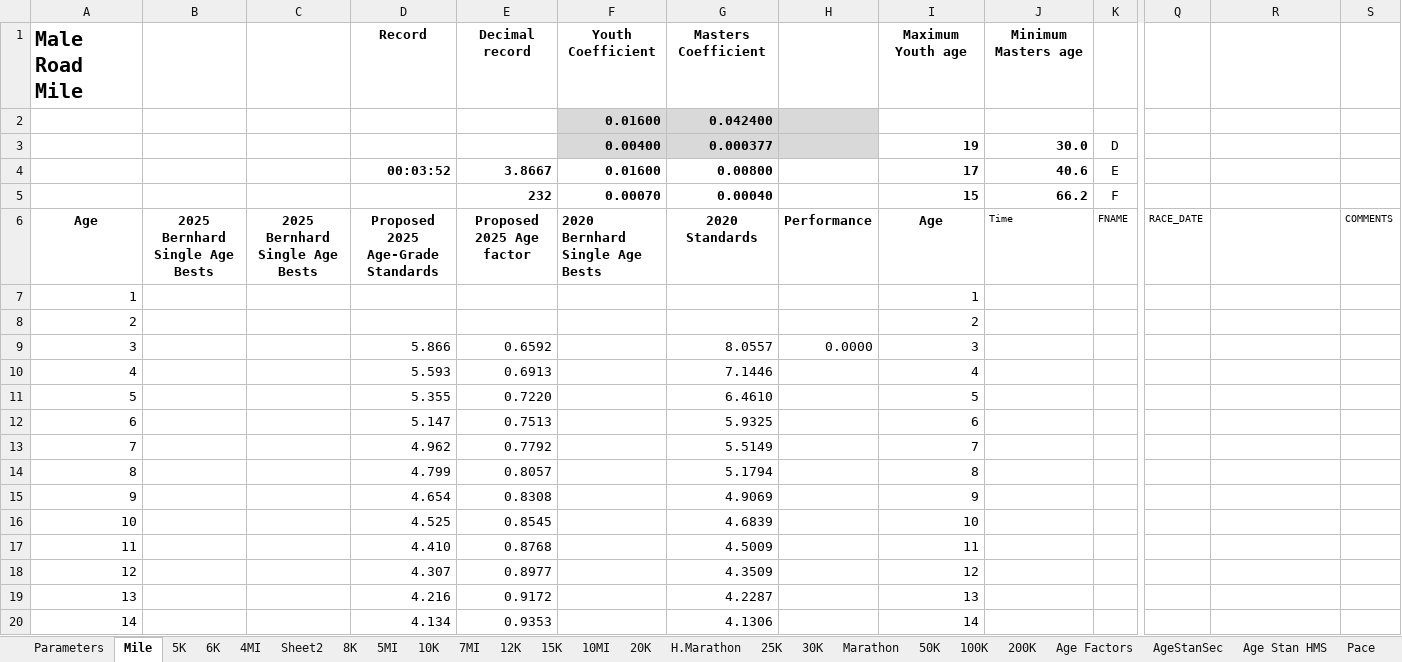
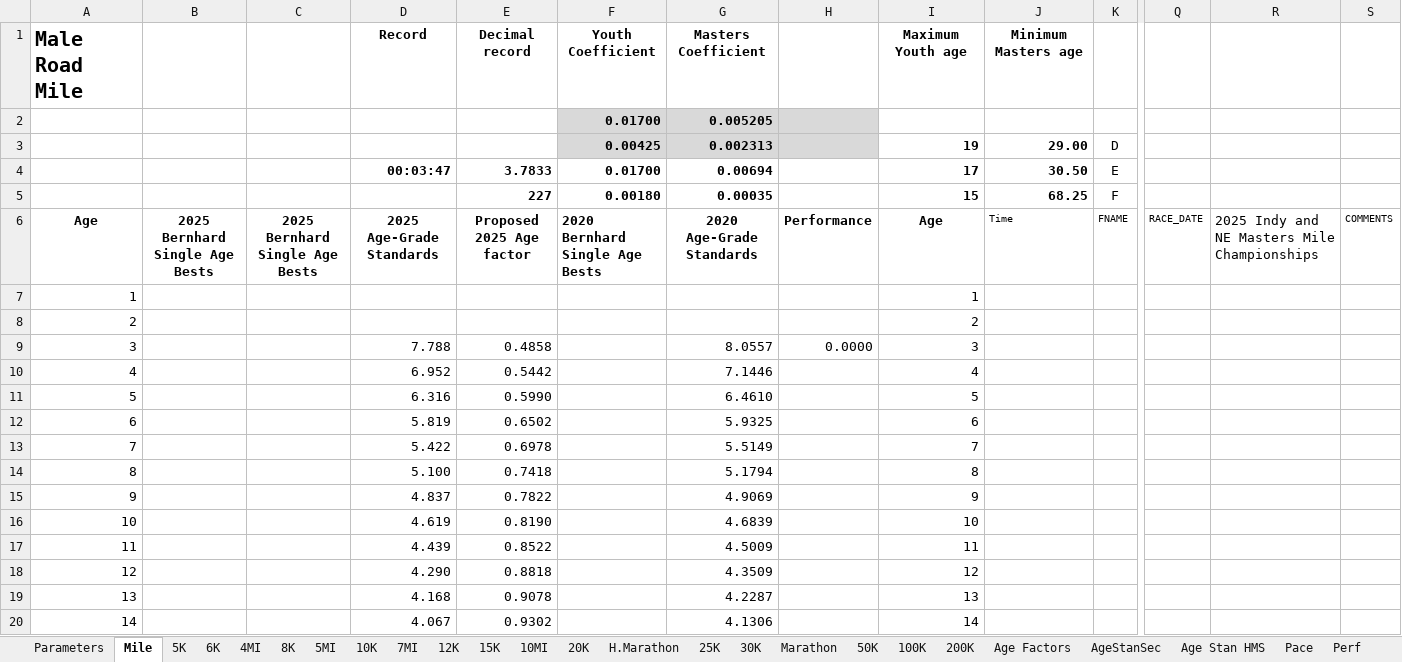
Before and after one commit to AlanLyttonJones/Age-Grade-Tables, an Excel workbook: 2025 Files/maleRoad2025.xlsx, sheet Mile, drawn as a sheet; only a part is shown, gaps mark what is left out; values as stored, in another font and other column widths than the file's, no borders; charts and pictures not drawn; removed rows and columns are numbered as before the commit, all else as after; rows hold the shown columns only; the diff covers the shown part only; the diff names each change by its address in the sheet, - before the commit and + after, or states it on an @@ line.

```diff
--- a/2025 Files/maleRoad2025.xlsx (sheet Mile)
+++ b/2025 Files/maleRoad2025.xlsx (sheet Mile)
-sheet tab: Sheet2
-row 2:  |  |  |  |  | 0.01600 | 0.042400
-row 3:  |  |  |  |  | 0.00400 | 0.000377 |  | 19 | 30.0 | D
-row 4:  |  |  | 00:03:52 | 3.8667 | 0.01600 | 0.00800 |  | 17 | 40.6 | E
-row 5:  |  |  |  | 232 | 0.00070 | 0.00040 |  | 15 | 66.2 | F
+row 2:  |  |  |  |  | 0.01700 | 0.005205
+row 3:  |  |  |  |  | 0.00425 | 0.002313 |  | 19 | 29.00 | D
+row 4:  |  |  | 00:03:47 | 3.7833 | 0.01700 | 0.00694 |  | 17 | 30.50 | E
+row 5:  |  |  |  | 227 | 0.00180 | 0.00035 |  | 15 | 68.25 | F
-D6: Proposed 2025 Age-Grade Standards
+D6: 2025 Age-Grade Standards
-G6: 2020 Standards
+G6: 2020 Age-Grade Standards
-R6: (empty)
+R6: 2025 Indy and NE Masters Mile Championships
-D9 (2025 Age-Grade Standards): 5.866
+D9 (2025 Age-Grade Standards): 7.788
-E9 (Proposed 2025 Age factor): 0.6592
+E9 (Proposed 2025 Age factor): 0.4858
-D10 (2025 Age-Grade Standards): 5.593
+D10 (2025 Age-Grade Standards): 6.952
-E10 (Proposed 2025 Age factor): 0.6913
+E10 (Proposed 2025 Age factor): 0.5442
-D11 (2025 Age-Grade Standards): 5.355
+D11 (2025 Age-Grade Standards): 6.316
-E11 (Proposed 2025 Age factor): 0.7220
+E11 (Proposed 2025 Age factor): 0.5990
-D12 (2025 Age-Grade Standards): 5.147
+D12 (2025 Age-Grade Standards): 5.819
-E12 (Proposed 2025 Age factor): 0.7513
+E12 (Proposed 2025 Age factor): 0.6502
-D13 (2025 Age-Grade Standards): 4.962
+D13 (2025 Age-Grade Standards): 5.422
-E13 (Proposed 2025 Age factor): 0.7792
+E13 (Proposed 2025 Age factor): 0.6978
-D14 (2025 Age-Grade Standards): 4.799
+D14 (2025 Age-Grade Standards): 5.100
-E14 (Proposed 2025 Age factor): 0.8057
+E14 (Proposed 2025 Age factor): 0.7418
-D15 (2025 Age-Grade Standards): 4.654
+D15 (2025 Age-Grade Standards): 4.837
-E15 (Proposed 2025 Age factor): 0.8308
+E15 (Proposed 2025 Age factor): 0.7822
-D16 (2025 Age-Grade Standards): 4.525
+D16 (2025 Age-Grade Standards): 4.619
-E16 (Proposed 2025 Age factor): 0.8545
+E16 (Proposed 2025 Age factor): 0.8190
-D17 (2025 Age-Grade Standards): 4.410
+D17 (2025 Age-Grade Standards): 4.439
-E17 (Proposed 2025 Age factor): 0.8768
+E17 (Proposed 2025 Age factor): 0.8522
-D18 (2025 Age-Grade Standards): 4.307
+D18 (2025 Age-Grade Standards): 4.290
-E18 (Proposed 2025 Age factor): 0.8977
+E18 (Proposed 2025 Age factor): 0.8818
-D19 (2025 Age-Grade Standards): 4.216
+D19 (2025 Age-Grade Standards): 4.168
-E19 (Proposed 2025 Age factor): 0.9172
+E19 (Proposed 2025 Age factor): 0.9078
-D20 (2025 Age-Grade Standards): 4.134
+D20 (2025 Age-Grade Standards): 4.067
-E20 (Proposed 2025 Age factor): 0.9353
+E20 (Proposed 2025 Age factor): 0.9302
```
Also changed, not shown: 275 edited cells and cell formats elsewhere in this sheet, sheet AgeStanSec, sheet Age Stan HMS, sheet Age Factors, sheet Parameters, charts or pictures, 2025 Files/MaleRoadStd2025.xlsx.
